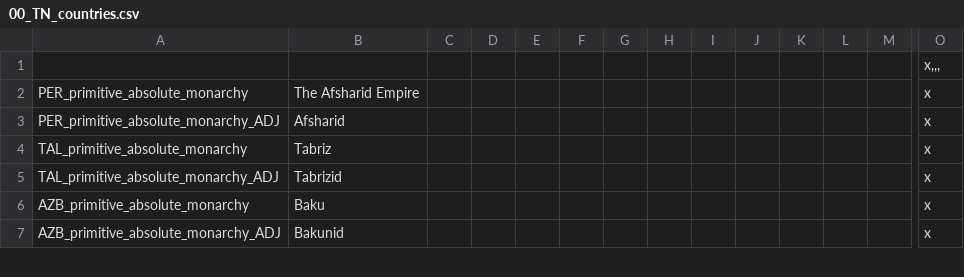
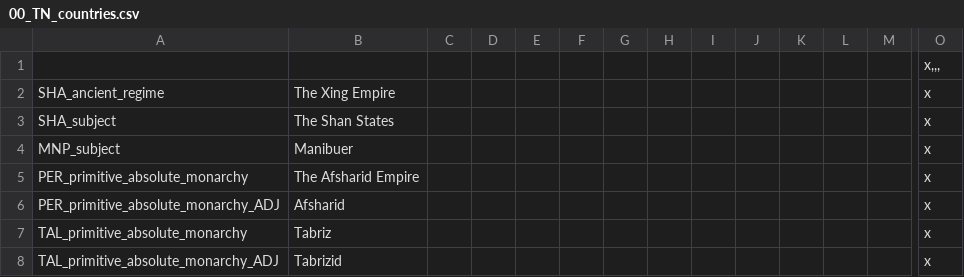
Before and after one commit to TerraNovaVictoria/TerraNova, a CSV file: localisation/00_TN_countries.csv, drawn as a sheet; only a part is shown, gaps mark what is left out; the shorter side is filled out with more unchanged rows; rows hold the shown columns only; the diff names each change by its address in the sheet, - before the commit and + after, or states it on an @@ line.

```diff
--- a/localisation/00_TN_countries.csv
+++ b/localisation/00_TN_countries.csv
+row 2: SHA_ancient_regime | The Xing Empire |  |  |  |  |  |  |  |  |  |  |  | x
+row 3: SHA_subject | The Shan States |  |  |  |  |  |  |  |  |  |  |  | x
+row 4: MNP_subject | Manibuer |  |  |  |  |  |  |  |  |  |  |  | x
```
Also changed, not shown: localisation/0000_minimod.csv, localisation/00_TN_decisions.csv, 48 other files.
